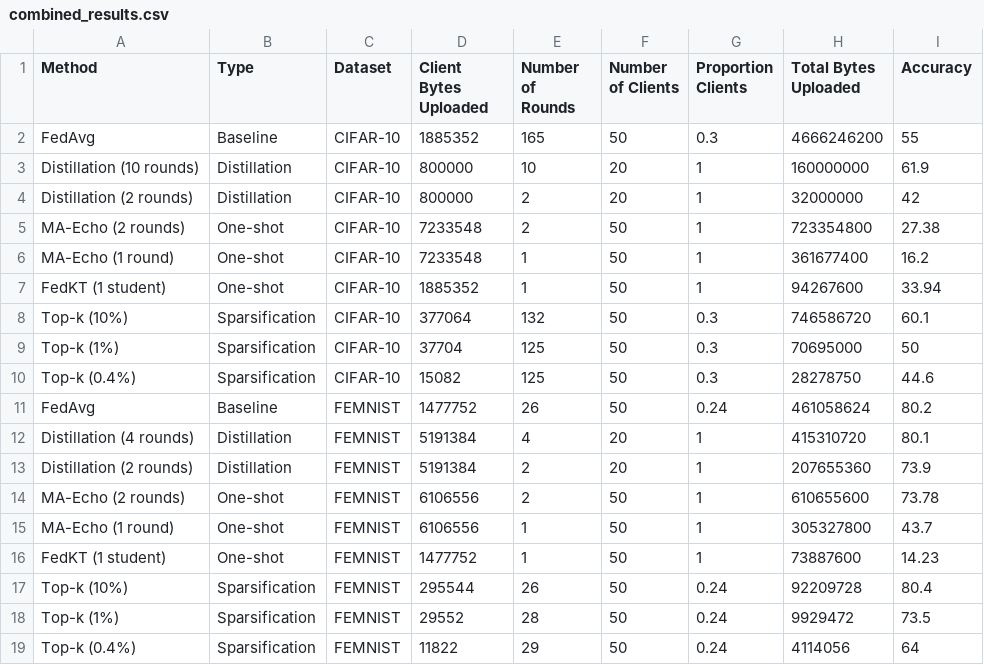
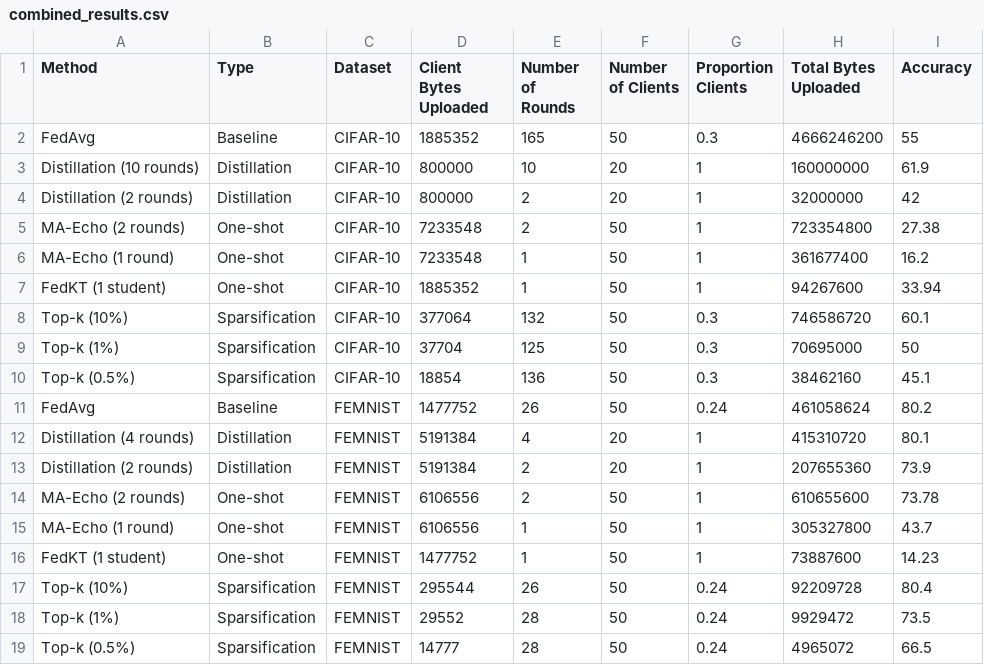
Before and after one commit to Natasha-R/Federated-Learning-Sparsification, a CSV file: results/combined_results.csv, drawn as a sheet.

```diff
--- a/results/combined_results.csv
+++ b/results/combined_results.csv
@@ -9,3 +9,3 @@ Top-k (10%),Sparsification,CIFAR-10,377064,132,50,0.3,746586720,60.1
 Top-k (1%),Sparsification,CIFAR-10,37704,125,50,0.3,70695000,50
-Top-k (0.4%),Sparsification,CIFAR-10,15082,125,50,0.3,28278750,44.6
+Top-k (0.5%),Sparsification,CIFAR-10,18854,136,50,0.3,38462160,45.1
 FedAvg,Baseline,FEMNIST,1477752,26,50,0.24,461058624,80.2
@@ -18,2 +18,2 @@ Top-k (10%),Sparsification,FEMNIST,295544,26,50,0.24,92209728,80.4
 Top-k (1%),Sparsification,FEMNIST,29552,28,50,0.24,9929472,73.5
-Top-k (0.4%),Sparsification,FEMNIST,11822,29,50,0.24,4114056,64
+Top-k (0.5%),Sparsification,FEMNIST,14777,28,50,0.24,4965072,66.5
```
Also changed, not shown: results/threshold_vs_topk.csv.
